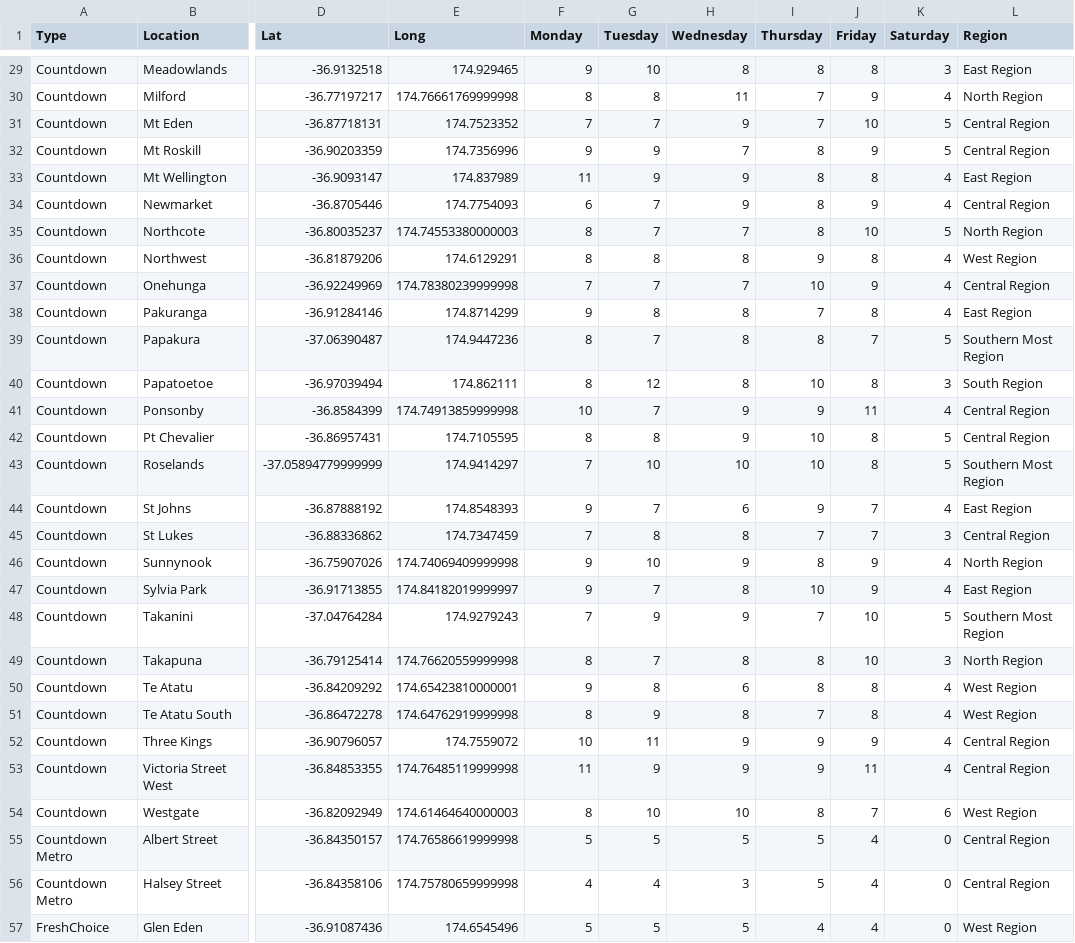
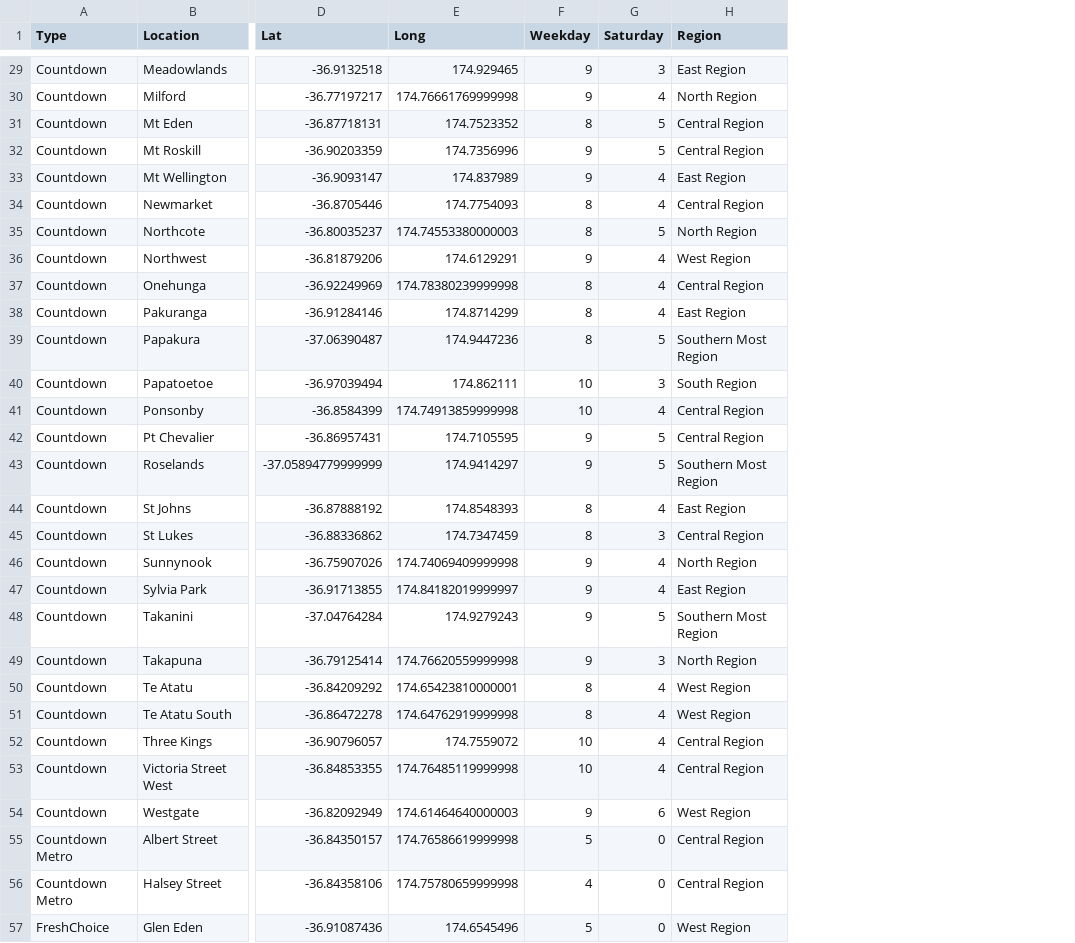
Before and after one commit to ccor065/engsci263_project2, a CSV file: stores_df.csv, drawn as a sheet; only a part is shown, gaps mark what is left out; the diff covers the shown part only; the diff names each change by its address in the sheet, - before the commit and + after, or states it on an @@ line.

Commit message:
combined weekdays

```diff
--- a/stores_df.csv
+++ b/stores_df.csv
-column G (Tuesday), rows 29-57: 10 | 8 | 7 | 9 | 9 | 7 | 7 | 8 | 7 | 8 | 7 | 12 | 7 | 8 | 10 | 7 | 8 | 10 | 7 | 9 | 7 | 8 | 9 | 11 | 9 | 10 | 5 | 4 | 5
-column H (Wednesday), rows 29-57: 8 | 11 | 9 | 7 | 9 | 9 | 7 | 8 | 7 | 8 | 8 | 8 | 9 | 9 | 10 | 6 | 8 | 9 | 8 | 9 | 8 | 6 | 8 | 9 | 9 | 10 | 5 | 3 | 5
-column I (Thursday), rows 29-57: 8 | 7 | 7 | 8 | 8 | 8 | 8 | 9 | 10 | 7 | 8 | 10 | 9 | 10 | 10 | 9 | 7 | 8 | 10 | 7 | 8 | 8 | 7 | 9 | 9 | 8 | 5 | 5 | 4
-column J (Friday), rows 29-57: 8 | 9 | 10 | 9 | 8 | 9 | 10 | 8 | 9 | 8 | 7 | 8 | 11 | 8 | 8 | 7 | 7 | 9 | 9 | 10 | 10 | 8 | 8 | 9 | 11 | 7 | 4 | 4 | 4
-F1: Monday
+F1: Weekday
-F30 (Weekday): 8
+F30 (Weekday): 9
-F31 (Weekday): 7
+F31 (Weekday): 8
-F33 (Weekday): 11
+F33 (Weekday): 9
-F34 (Weekday): 6
+F34 (Weekday): 8
-F36 (Weekday): 8
+F36 (Weekday): 9
-F37 (Weekday): 7
+F37 (Weekday): 8
-F38 (Weekday): 9
+F38 (Weekday): 8
-F40 (Weekday): 8
+F40 (Weekday): 10
-F42 (Weekday): 8
+F42 (Weekday): 9
-F43 (Weekday): 7
+F43 (Weekday): 9
-F44 (Weekday): 9
+F44 (Weekday): 8
-F45 (Weekday): 7
+F45 (Weekday): 8
-F48 (Weekday): 7
+F48 (Weekday): 9
-F49 (Weekday): 8
+F49 (Weekday): 9
-F50 (Weekday): 9
+F50 (Weekday): 8
-F53 (Weekday): 11
+F53 (Weekday): 10
-F54 (Weekday): 8
+F54 (Weekday): 9
```
Also changed, not shown: 25 edited cells elsewhere in this file, 56 other files.
